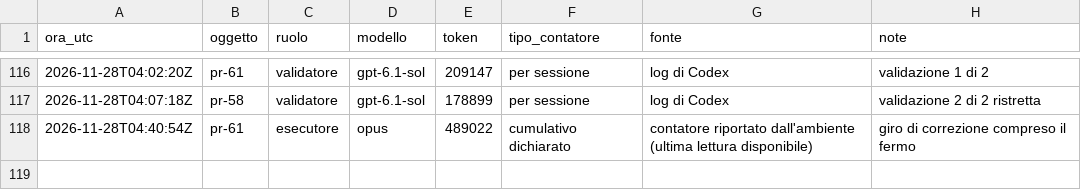
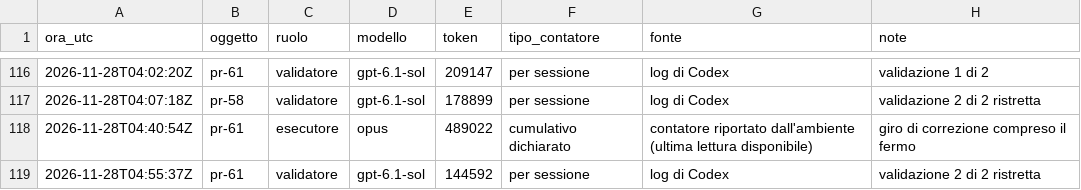
Before and after one commit to ltoscano/men-b-carddemo-java, a CSV file: paper/data/costi.csv, drawn as a sheet; only a part is shown, gaps mark what is left out; the diff names each change by its address in the sheet, - before the commit and + after, or states it on an @@ line.

```diff
--- a/paper/data/costi.csv
+++ b/paper/data/costi.csv
+row 119: 2026-11-28T04:55:37Z | pr-61 | validatore | gpt-6.1-sol | 144592 | per sessione | log di Codex | validazione 2 di 2 ristretta
```
Also changed, not shown: paper/data/eventi.csv, 3 other files.
